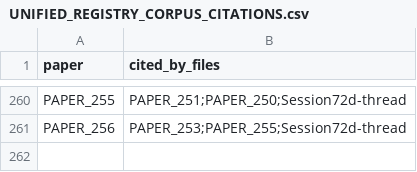
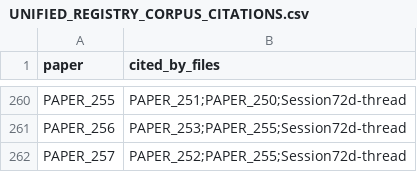
Before and after one commit to Daniel8Murphy0007/Star-Magic-Program, a CSV file: UNIFIED_REGISTRY_CORPUS_CITATIONS.csv, drawn as a sheet; only a part is shown, gaps mark what is left out.

```diff
--- a/UNIFIED_REGISTRY_CORPUS_CITATIONS.csv
+++ b/UNIFIED_REGISTRY_CORPUS_CITATIONS.csv
@@ -261 +261,2 @@ PAPER_255,PAPER_251;PAPER_250;Session72d-thread
 PAPER_256,PAPER_253;PAPER_255;Session72d-thread
+PAPER_257,PAPER_252;PAPER_255;Session72d-thread
```
Also changed, not shown: UNIFIED_REGISTRY.csv, UNIFIED_REGISTRY_GRAPH.csv, 11 other files.
